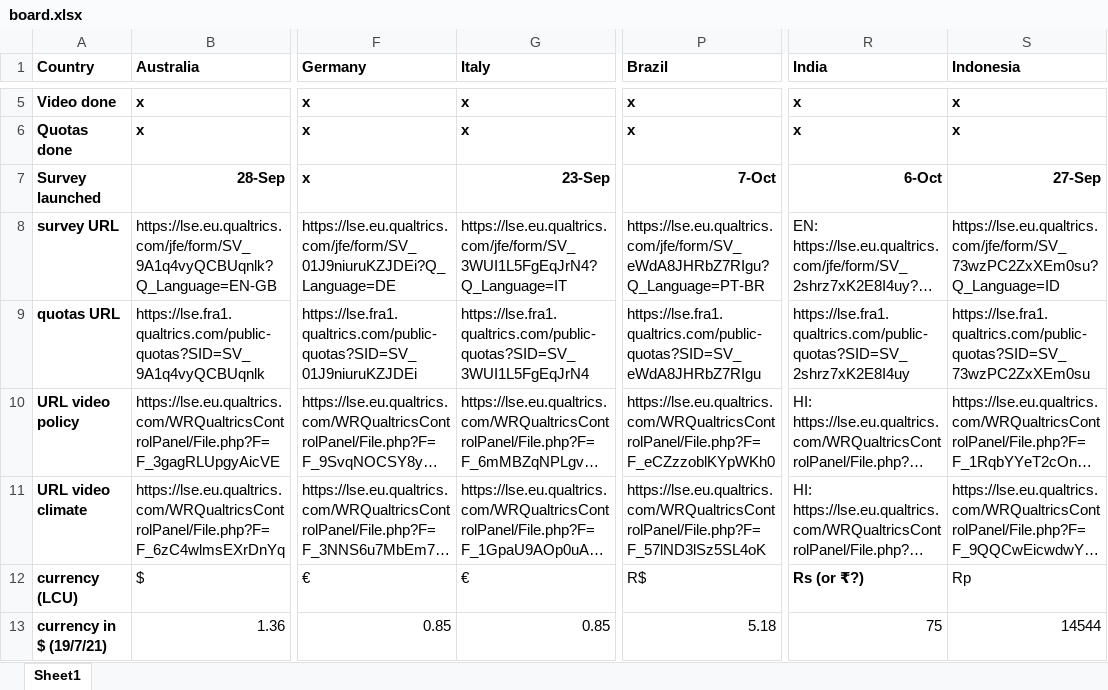
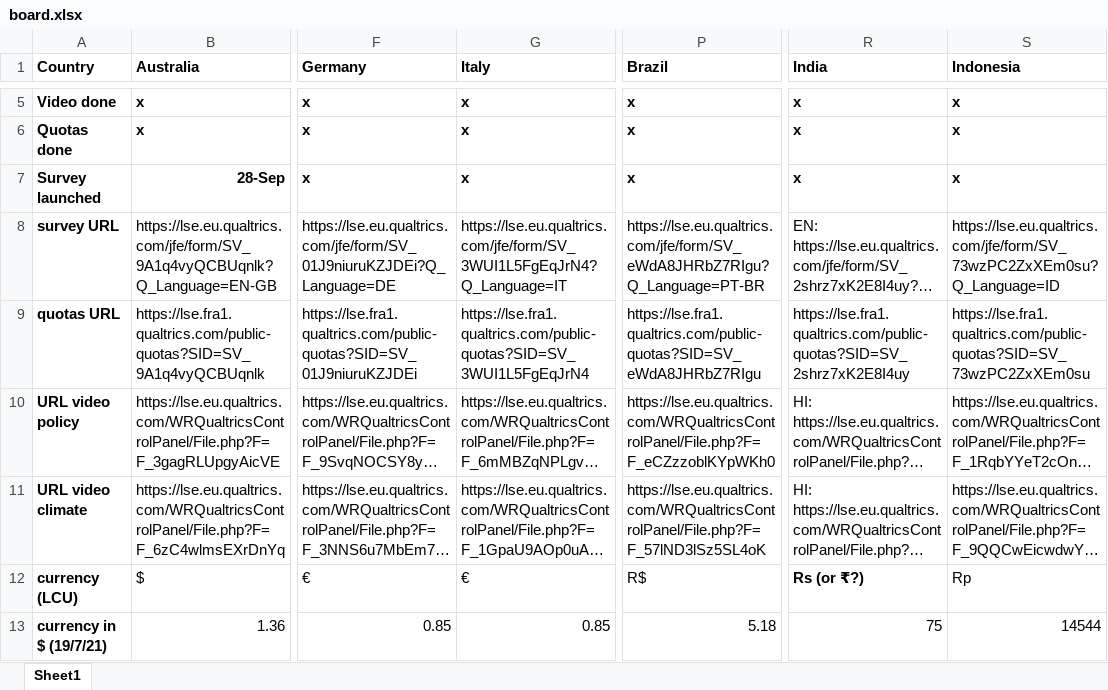
Before and after one commit to mariuslehenaff/oecd_climate, an Excel workbook: questionnaires/board.xlsx, sheet Sheet1, drawn as a sheet; only a part is shown, gaps mark what is left out; long unchanged cells end in …; values as stored, in another font and other column widths than the file's, no borders; conditional formats not drawn; the diff names each change by its address in the sheet, - before the commit and + after, or states it on an @@ line.

```diff
--- a/questionnaires/board.xlsx (sheet Sheet1)
+++ b/questionnaires/board.xlsx (sheet Sheet1)
-G7 (Italy): 23-Sep
+G7 (Italy): x
-P7 (Brazil): 7-Oct
+P7 (Brazil): x
-R7 (India): 6-Oct
+R7 (India): x
-S7 (Indonesia): 27-Sep
+S7 (Indonesia): x
```
Also changed, not shown: questionnaires/quotas.xlsx, 2 other files.
